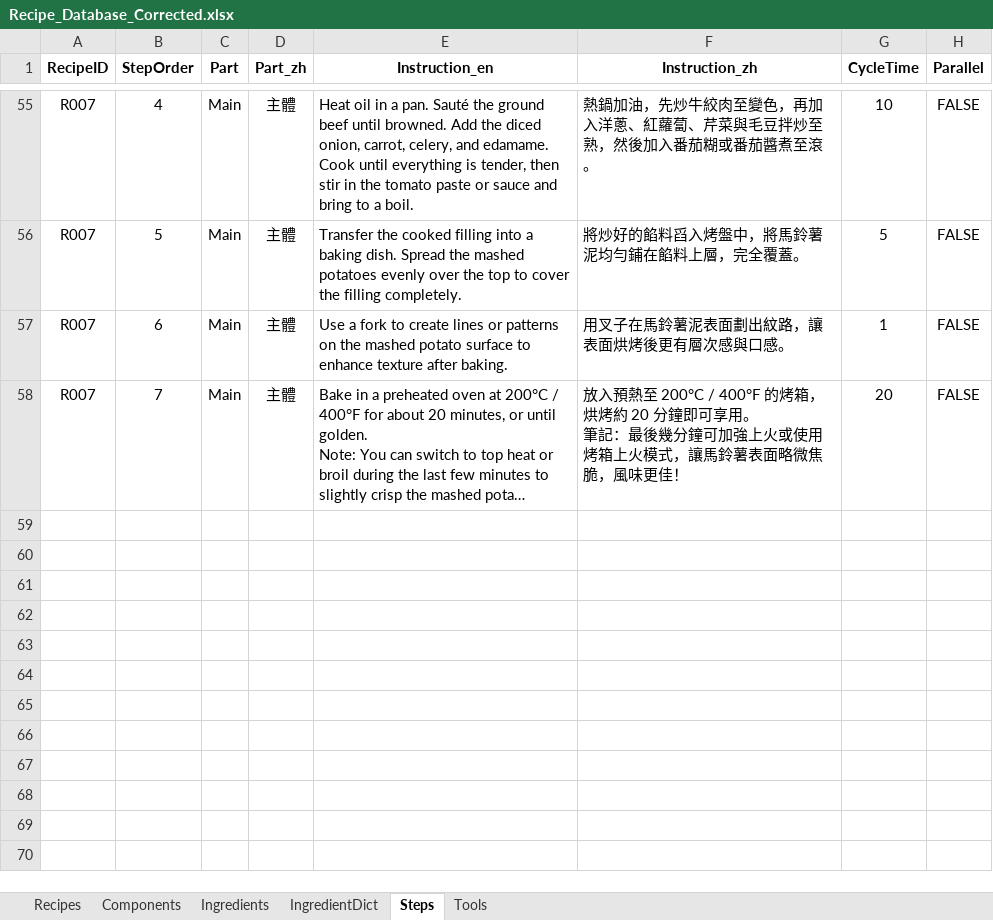
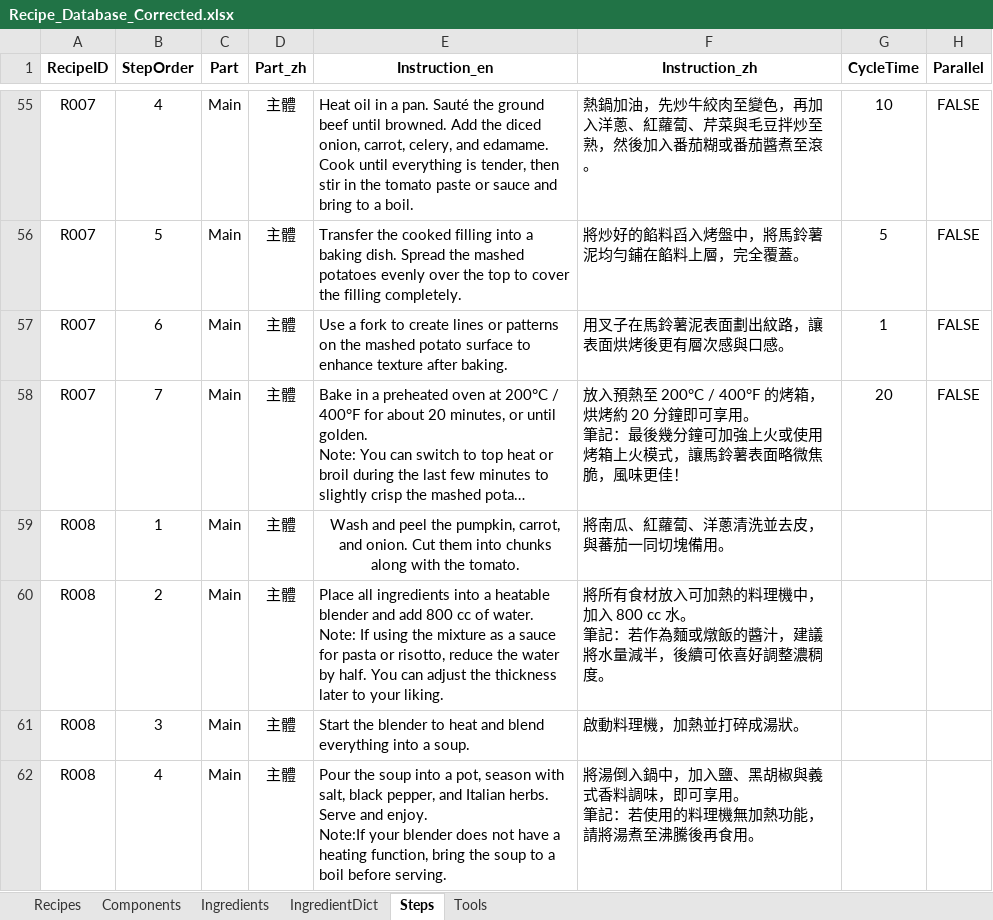
Before and after one commit to imangu919/recipe-ingredient-calculator, an Excel workbook: Recipe_Database_Corrected.xlsx, sheet Steps, drawn as a sheet; only a part is shown, gaps mark what is left out; long unchanged cells end in …; values as stored, in another font and other column widths than the file's, no borders; ↵ is a line break in a cell; the diff names each change by its address in the sheet, - before the commit and + after, or states it on an @@ line.

```diff
--- a/Recipe_Database_Corrected.xlsx (sheet Steps)
+++ b/Recipe_Database_Corrected.xlsx (sheet Steps)
+row 59: R008 | 1 | Main | 主體 | Wash and peel the pumpkin, carrot, and onion. Cut them into chunks along with the tomato. | 將南瓜、紅蘿蔔、洋蔥清洗並去皮，與蕃茄一同切塊備用。
+row 60: R008 | 2 | Main | 主體 | Place all ingredients into a heatable blender and add 800 cc of water. ↵ Note: If using the mixture as a sauce for pasta or risotto, reduce the water by half. You can adjust the thickness later to your liking. | 將所有食材放入可加熱的料理機中，加入 800 cc 水。 ↵ 筆記：若作為麵或燉飯的醬汁，建議將水量減半，後續可依喜好調整濃稠度。
+row 61: R008 | 3 | Main | 主體 | Start the blender to heat and blend everything into a soup. | 啟動料理機，加熱並打碎成湯狀。
+row 62: R008 | 4 | Main | 主體 | Pour the soup into a pot, season with salt, black pepper, and Italian herbs. Serve and enjoy. ↵ Note:If your blender does not have a heating function, bring the soup to a boil before serving. | 將湯倒入鍋中，加入鹽、黑胡椒與義式香料調味，即可享用。 ↵ 筆記：若使用的料理機無加熱功能，請將湯煮至沸騰後再食用。
```
Also changed, not shown: sheet Ingredients, sheet Recipes, sheet Components, sheet Tools, sheet IngredientDict.
